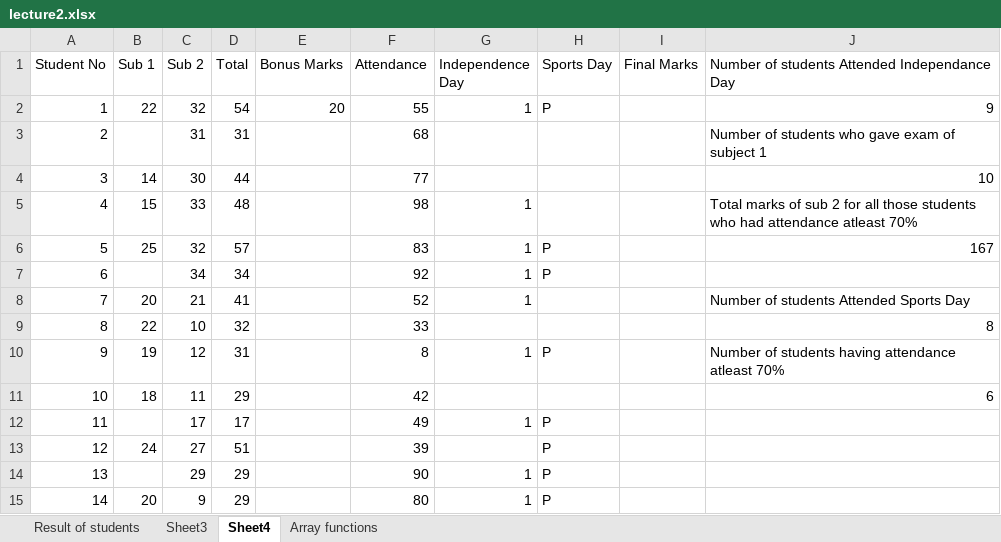
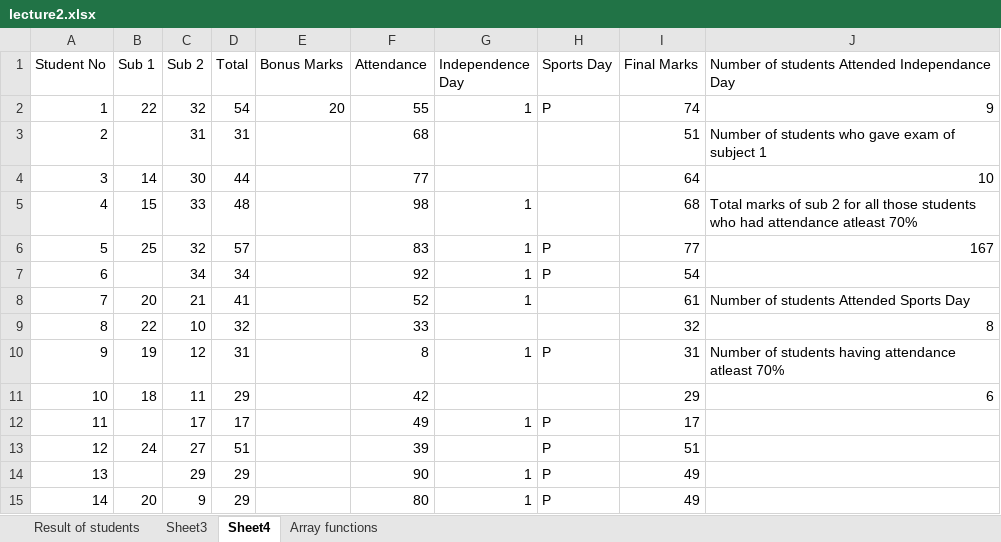
Before and after one commit to alakhpandya/21club5sep, an Excel workbook: DS/Excel/lecture2.xlsx, sheet Sheet4, drawn as a sheet; values as stored, in another font and other column widths than the file's, no borders; the diff names each change by its address in the sheet, - before the commit and + after, or states it on an @@ line.

Commit message:
aug3

```diff
--- a/DS/Excel/lecture2.xlsx (sheet Sheet4)
+++ b/DS/Excel/lecture2.xlsx (sheet Sheet4)
-I2 (Final Marks): (empty)
+I2 (Final Marks): 74
-I3 (Final Marks): (empty)
+I3 (Final Marks): 51
-I4 (Final Marks): (empty)
+I4 (Final Marks): 64
-I5 (Final Marks): (empty)
+I5 (Final Marks): 68
-I6 (Final Marks): (empty)
+I6 (Final Marks): 77
-I7 (Final Marks): (empty)
+I7 (Final Marks): 54
-I8 (Final Marks): (empty)
+I8 (Final Marks): 61
-I9 (Final Marks): (empty)
+I9 (Final Marks): 32
-I10 (Final Marks): (empty)
+I10 (Final Marks): 31
-I11 (Final Marks): (empty)
+I11 (Final Marks): 29
-I12 (Final Marks): (empty)
+I12 (Final Marks): 17
-I13 (Final Marks): (empty)
+I13 (Final Marks): 51
-I14:I15 (Final Marks): (empty)
+I14:I15 (Final Marks): 49
```
